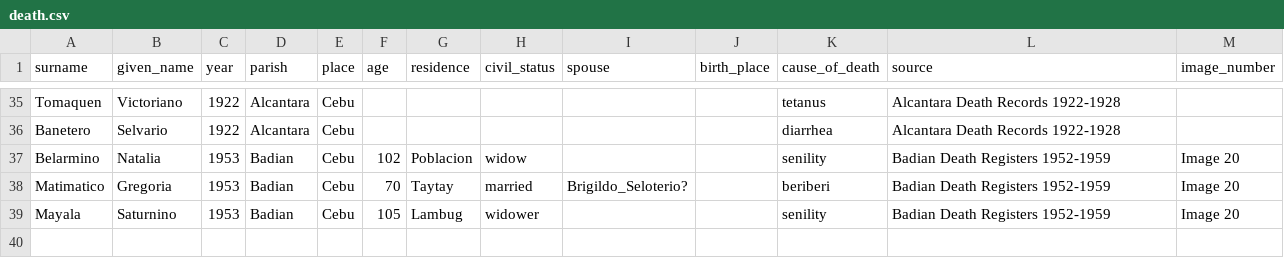
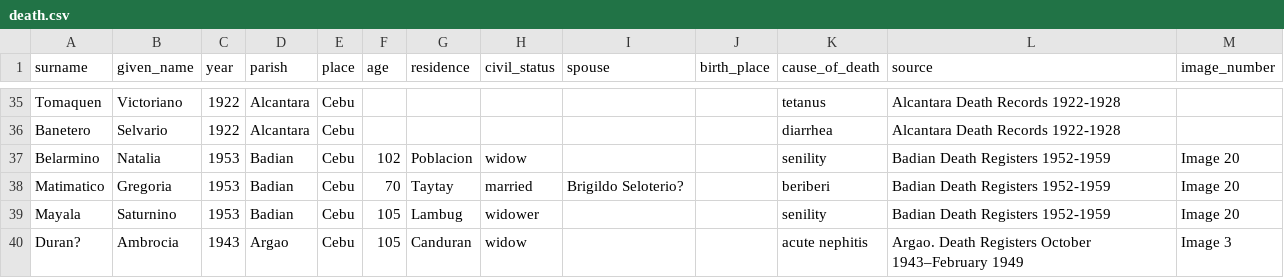
Before and after one commit to chryehearn12/FilipinoFamilyHistory, a CSV file: death.csv, drawn as a sheet; only a part is shown, gaps mark what is left out.

Commit message:
Update death.csv

```diff
--- a/death.csv
+++ b/death.csv
@@ -37,3 +37,4 @@ Banetero,Selvario,1922,Alcantara,Cebu,,,,,,diarrhea,Alcantara Death Records 1922
 Belarmino,Natalia,1953,Badian,Cebu,102,Poblacion,widow,,,senility,Badian Death Registers 1952-1959,Image 20
-Matimatico,Gregoria,1953,Badian,Cebu,70,Taytay,married,Brigildo_Seloterio?,,beriberi,Badian Death Registers 1952-1959,Image 20
+Matimatico,Gregoria,1953,Badian,Cebu,70,Taytay,married,Brigildo Seloterio?,,beriberi,Badian Death Registers 1952-1959,Image 20
 Mayala,Saturnino,1953,Badian,Cebu,105,Lambug,widower,,,senility,Badian Death Registers 1952-1959,Image 20
+Duran?,Ambrocia,1943,Argao,Cebu,105,Canduran,widow,,,acute nephitis,Argao. Death Registers October 1943–February 1949,Image 3
```
